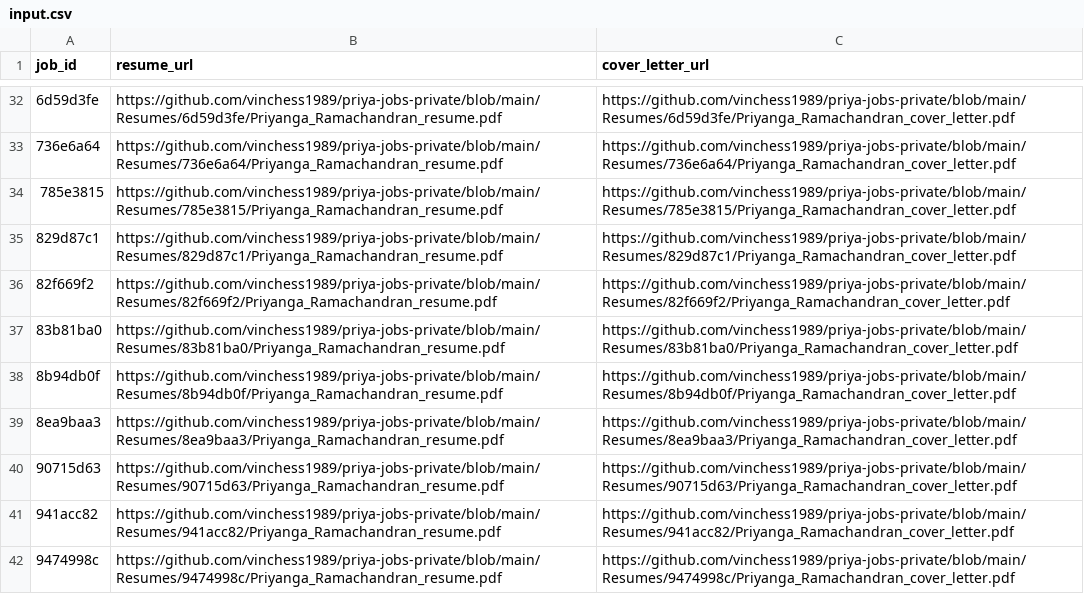
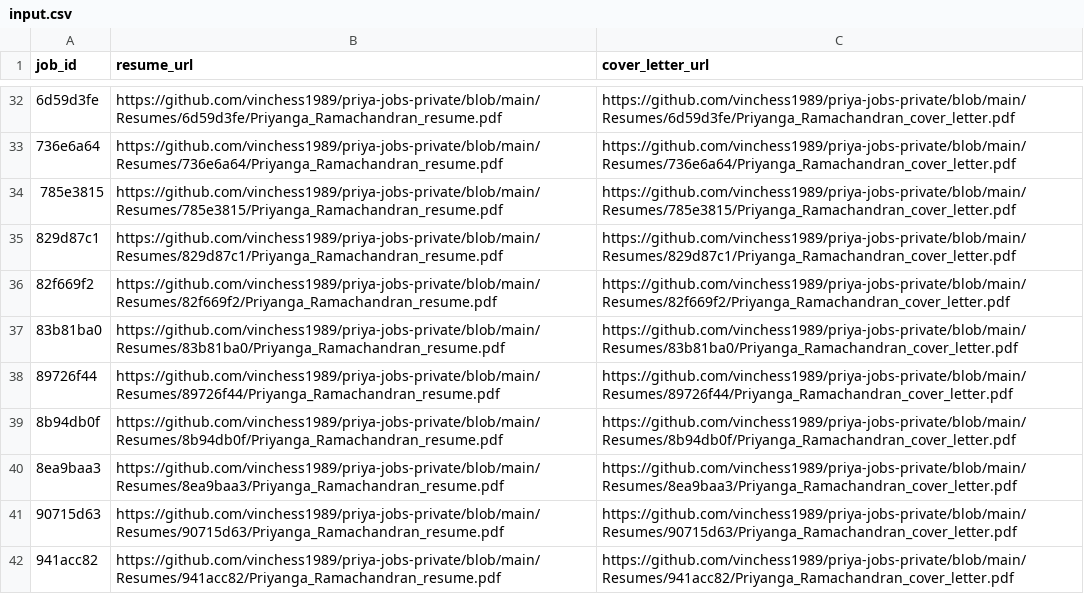
Before and after one commit to vinchess1989/priya-jobs-dashboard, a CSV file: input.csv, drawn as a sheet; only a part is shown, gaps mark what is left out; the shorter side is filled out with more unchanged rows.

```diff
--- a/input.csv
+++ b/input.csv
@@ -37,2 +37,3 @@ job_id,resume_url,cover_letter_url
 83b81ba0,https://github.com/vinchess1989/priya-jobs-private/blob/main/Resumes/83b81ba0/Priyanga_Ramachandran_resume.pdf,https://github.com/vinchess1989/priya-jobs-private/blob/main/Resumes/83b81ba0/Priyanga_Ramachandran_cover_letter.pdf
+89726f44,https://github.com/vinchess1989/priya-jobs-private/blob/main/Resumes/89726f44/Priyanga_Ramachandran_resume.pdf,https://github.com/vinchess1989/priya-jobs-private/blob/main/Resumes/89726f44/Priyanga_Ramachandran_cover_letter.pdf
 8b94db0f,https://github.com/vinchess1989/priya-jobs-private/blob/main/Resumes/8b94db0f/Priyanga_Ramachandran_resume.pdf,https://github.com/vinchess1989/priya-jobs-private/blob/main/Resumes/8b94db0f/Priyanga_Ramachandran_cover_letter.pdf
```
